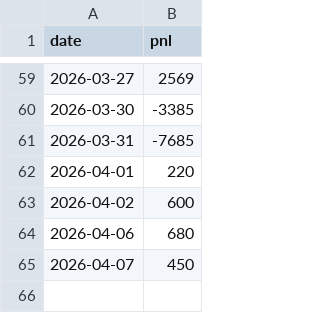
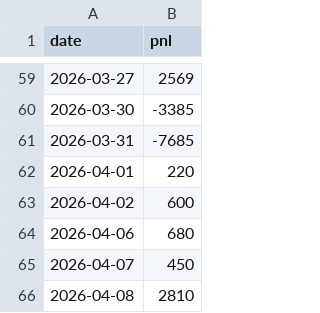
Before and after one commit to gpradeepkumarreddy/daily-pnl, a CSV file: trades.csv, drawn as a sheet; only a part is shown, gaps mark what is left out.

```diff
--- a/trades.csv
+++ b/trades.csv
@@ -65 +65,2 @@ date,pnl
 2026-04-07,450
+2026-04-08,2810
```
Also changed, not shown: 1 other file.
